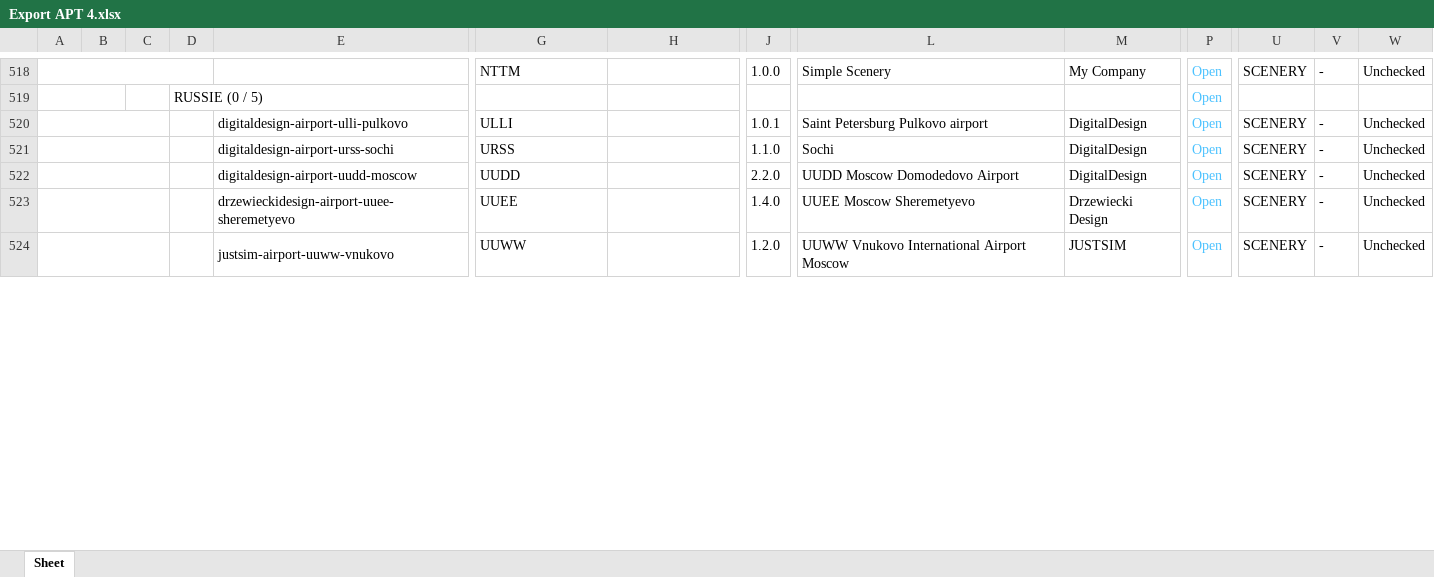
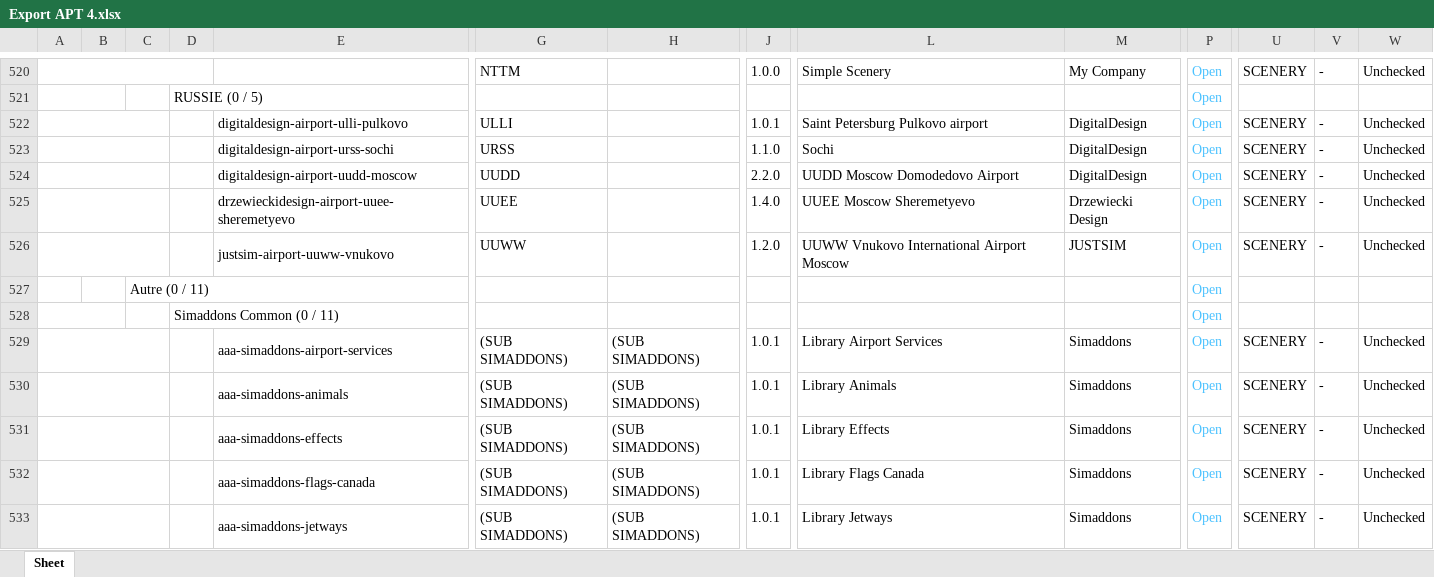
Before and after one commit to Matthisfr/journal-msfs, an Excel workbook: data/airports/Export APT 4.xlsx, sheet Sheet, drawn as a sheet; only a part is shown, gaps mark what is left out; values as stored, in another font and other column widths than the file's, no borders; charts and pictures not drawn; rows hold the shown columns only; the diff covers the shown part only; the diff names each change by its address in the sheet, - before the commit and + after, or states it on an @@ line.

Commit message:
Actualiser les aeroports du 5 novembre 2026
Export complet Addons Linker : 2 scenes ajoutees, 8 mises a jour et 11 bibliotheques Simaddons Common.

```diff
--- a/data/airports/Export APT 4.xlsx (sheet Sheet)
+++ b/data/airports/Export APT 4.xlsx (sheet Sheet)
+row 527:  |  | Autre (0 / 11) |  |  |  |  |  |  |  | Open
+row 528:  |  |  | Simaddons Common (0 / 11) |  |  |  |  |  |  | Open
+row 529:  |  |  |  | aaa-simaddons-airport-services | (SUB SIMADDONS) | (SUB SIMADDONS) | 1.0.1 | Library Airport Services | Simaddons | Open | SCENERY | - | Unchecked
+row 530:  |  |  |  | aaa-simaddons-animals | (SUB SIMADDONS) | (SUB SIMADDONS) | 1.0.1 | Library Animals | Simaddons | Open | SCENERY | - | Unchecked
+row 531:  |  |  |  | aaa-simaddons-effects | (SUB SIMADDONS) | (SUB SIMADDONS) | 1.0.1 | Library Effects | Simaddons | Open | SCENERY | - | Unchecked
+row 532:  |  |  |  | aaa-simaddons-flags-canada | (SUB SIMADDONS) | (SUB SIMADDONS) | 1.0.1 | Library Flags Canada | Simaddons | Open | SCENERY | - | Unchecked
+row 533:  |  |  |  | aaa-simaddons-jetways | (SUB SIMADDONS) | (SUB SIMADDONS) | 1.0.1 | Library Jetways | Simaddons | Open | SCENERY | - | Unchecked
```
Also changed, not shown: 8 added rows and 22 edited cells elsewhere in this sheet, charts or pictures.
